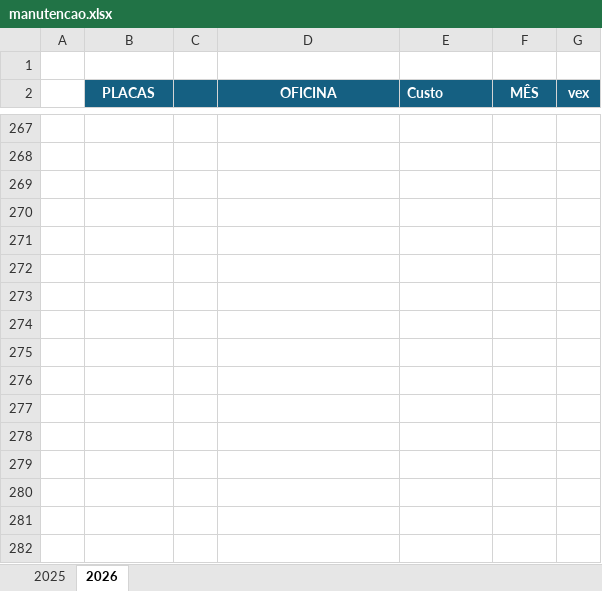
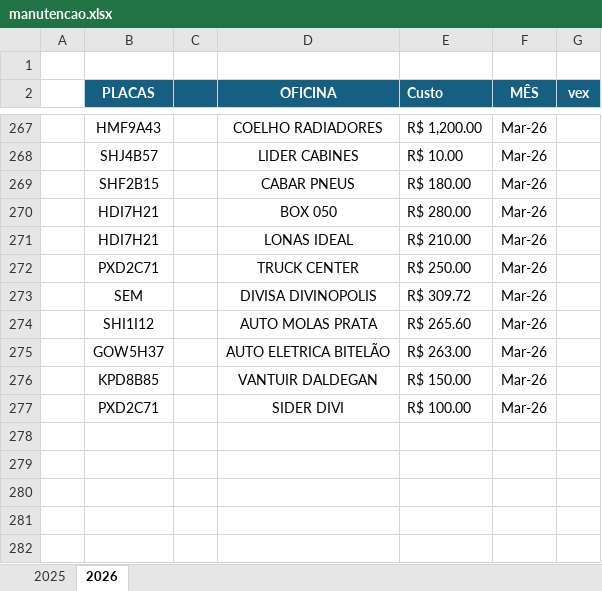
Before and after one commit to jhonnyoraculos/dashboard, an Excel workbook: data/manutencao.xlsx, sheet 2026, drawn as a sheet; only a part is shown, gaps mark what is left out; values as stored, in another font and other column widths than the file's, no borders; the diff covers the shown part only; the diff names each change by its address in the sheet, - before the commit and + after, or states it on an @@ line.

```diff
--- a/data/manutencao.xlsx (sheet 2026)
+++ b/data/manutencao.xlsx (sheet 2026)
-row 267: (empty)
+row 267:  | HMF9A43 |  | COELHO RADIADORES | R$ 1,200.00 | Mar-26
-row 268: (empty)
+row 268:  | SHJ4B57 |  | LIDER CABINES | R$ 10.00 | Mar-26
-row 269: (empty)
+row 269:  | SHF2B15 |  | CABAR PNEUS | R$ 180.00 | Mar-26
-row 270: (empty)
+row 270:  | HDI7H21 |  | BOX 050 | R$ 280.00 | Mar-26
-row 271: (empty)
+row 271:  | HDI7H21 |  | LONAS IDEAL | R$ 210.00 | Mar-26
-row 272: (empty)
+row 272:  | PXD2C71 |  | TRUCK CENTER | R$ 250.00 | Mar-26
-row 273: (empty)
+row 273:  | SEM |  | DIVISA DIVINOPOLIS | R$ 309.72 | Mar-26
-row 274: (empty)
+row 274:  | SHI1I12 |  | AUTO MOLAS PRATA | R$ 265.60 | Mar-26
-row 275: (empty)
+row 275:  | GOW5H37 |  | AUTO ELETRICA BITELÃO | R$ 263.00 | Mar-26
-row 276: (empty)
+row 276:  | KPD8B85 |  | VANTUIR DALDEGAN | R$ 150.00 | Mar-26
-row 277: (empty)
+row 277:  | PXD2C71 |  | SIDER DIVI | R$ 100.00 | Mar-26
```
Also changed, not shown: 205 edited cells elsewhere in this sheet, data/combustivel.xlsx, data/reserva de hoteis.xlsx.
